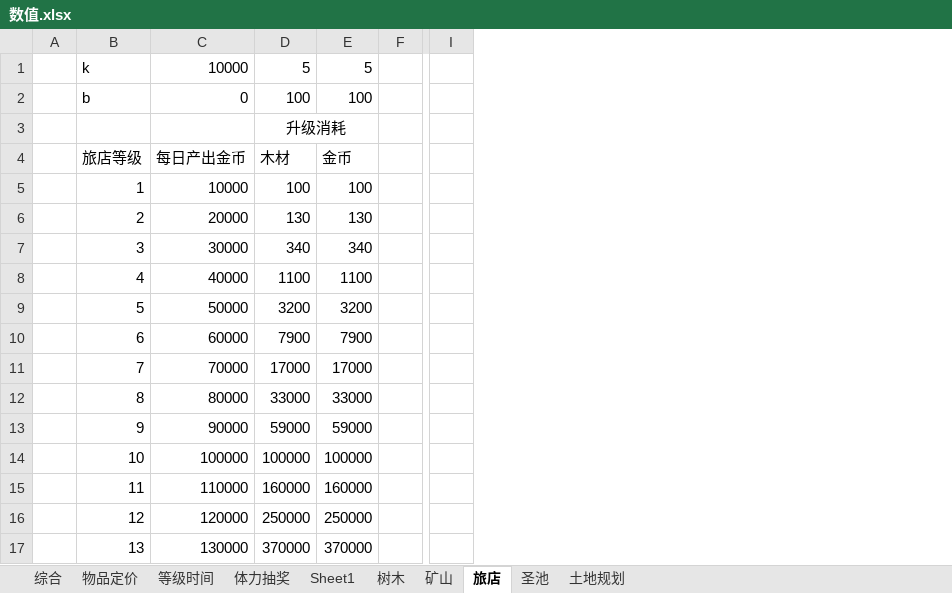
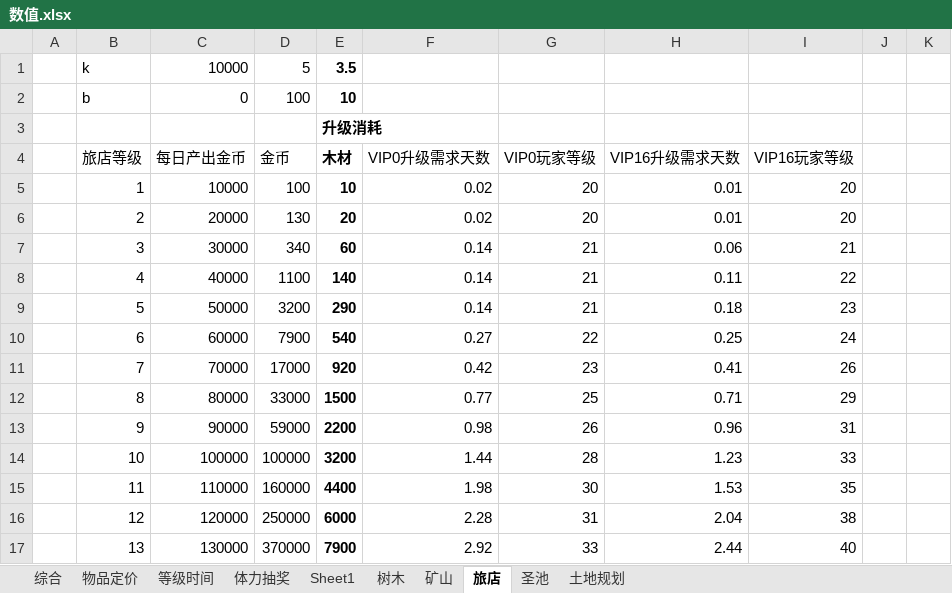
Before and after one commit to sungy450656977/xiuxian, an Excel workbook: 王者喵喵/数值.xlsx, sheet 旅店, drawn as a sheet; only a part is shown, gaps mark what is left out; values as stored, in another font and other column widths than the file's, no borders; removed rows and columns are numbered as before the commit, all else as after; the diff names each change by its address in the sheet, - before the commit and + after, or states it on an @@ line.

```diff
--- a/王者喵喵/数值.xlsx (sheet 旅店)
+++ b/王者喵喵/数值.xlsx (sheet 旅店)
-column D (木材), rows 1-3: 5 | 100 | 升级消耗; rows 5-17: 100 | 130 | 340 | 1100 | 3200 | 7900 | 17000 | 33000 | 59000 | 100000 | 160000 | 250000 | 370000
+column E (木材), rows 1-3: 3.5 | 10 | 升级消耗; rows 5-17: 10 | 20 | 60 | 140 | 290 | 540 | 920 | 1500 | 2200 | 3200 | 4400 | 6000 | 7900
+column F (VIP0升级需求天数), rows 5-17: 0.02 | 0.02 | 0.14 | 0.14 | 0.14 | 0.27 | 0.42 | 0.77 | 0.98 | 1.44 | 1.98 | 2.28 | 2.92
+column G (VIP0玩家等级), rows 5-17: 20 | 20 | 21 | 21 | 21 | 22 | 23 | 25 | 26 | 28 | 30 | 31 | 33
+column H (VIP16升级需求天数), rows 5-17: 0.01 | 0.01 | 0.06 | 0.11 | 0.18 | 0.25 | 0.41 | 0.71 | 0.96 | 1.23 | 1.53 | 2.04 | 2.44
+column I (VIP16玩家等级), rows 5-17: 20 | 20 | 21 | 22 | 23 | 24 | 26 | 29 | 31 | 33 | 35 | 38 | 40
+column K, empty
-column I, empty
```
Also changed, not shown: sheet 树木, sheet 矿山, sheet 圣池, formulas that keep their value, charts or pictures.
